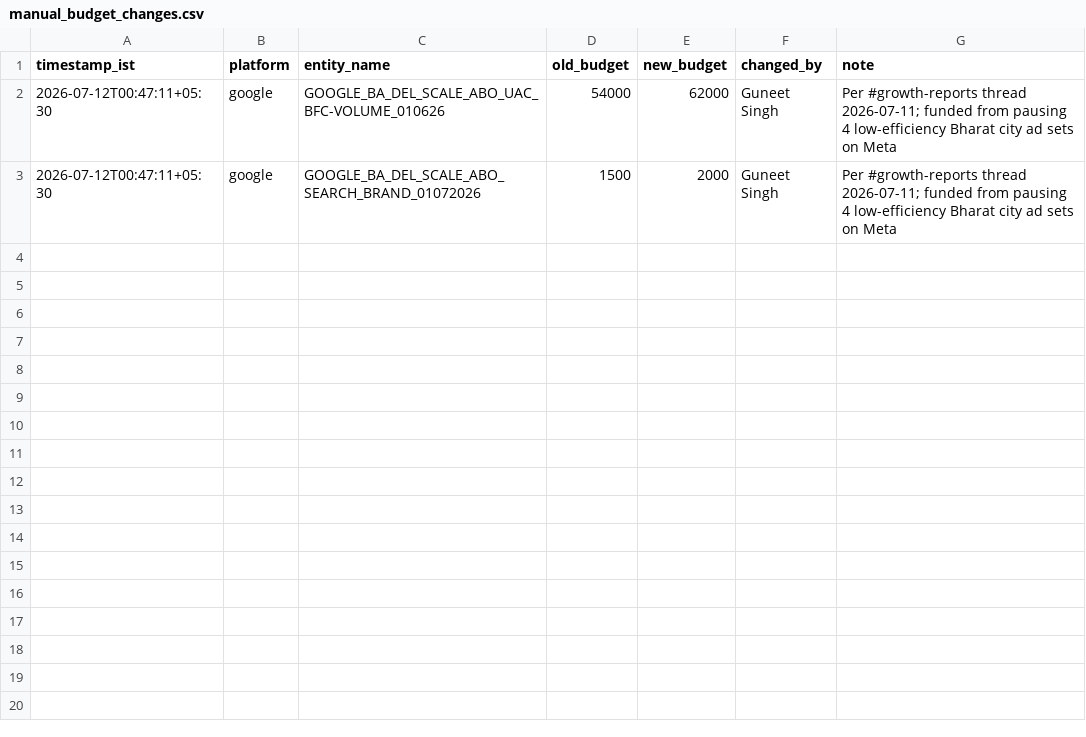
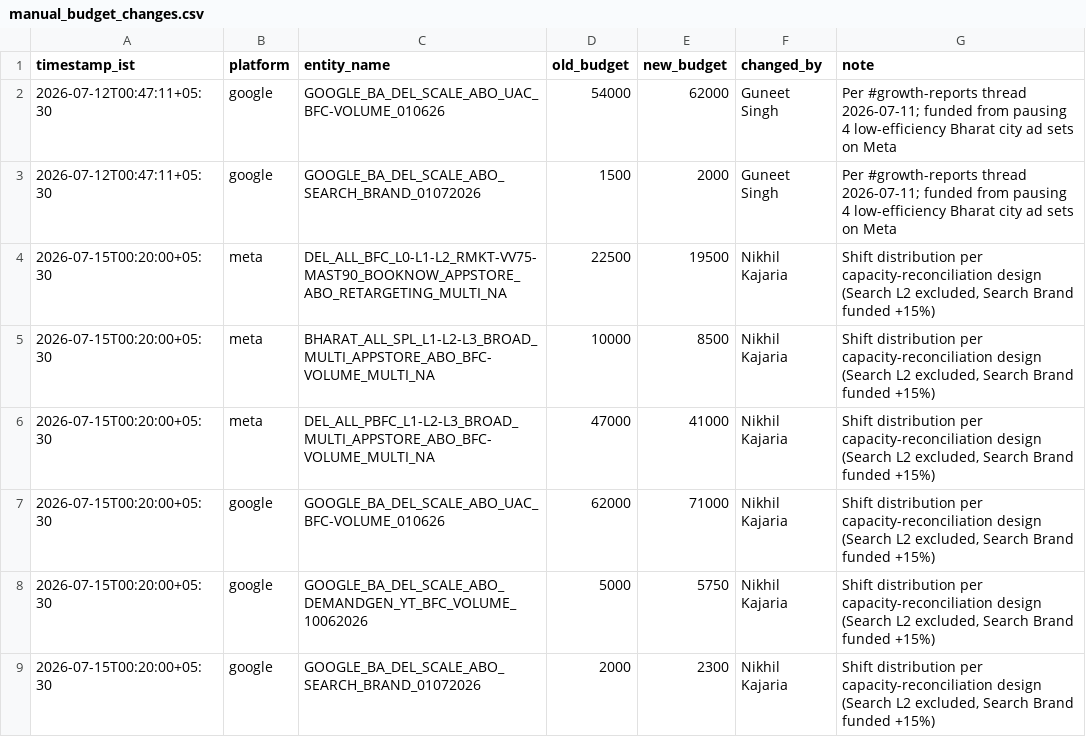
Before and after one commit to nikhilkajaria/wiom-rule-pass, a CSV file: manual_budget_changes.csv, drawn as a sheet; the diff names each change by its address in the sheet, - before the commit and + after, or states it on an @@ line.

Commit message:
log: record 2026-07-15 00:20 IST manual budget shift (step 2)
Detected by diffing live Meta/Google budgets against last known values:
Retargeting -3,000, BHARAT_ALL_SPL -1,500, DEL_ALL_PBFC -6,000 (Meta,
total -10,500) -> UAC +9,000, DemandGen +750, Search Brand +300 (Google,
total +10,050). Rs 450/day net reduction, not a clean 1:1 shift.

Matches the capacity-reconciliation design discussed in session (gap/2
headline target, no channel-level cap, reconciled against real per-unit
15% caps both sides; Retargeting now an eligible source; Search L2
excluded as budget-unconstrained/rank-constrained per the impression-
share check, Search L1/P2 excluded as worse-CPBL than the Meta sources)
- executed amounts rounded slightly vs the exact recommendation.

Logged to manual_budget_changes.csv (6 entries, feeds
get_budget_as_of() in budget_util_pass.py) and budget_shift_state.json/
budget_shift_log.csv (step 2, next_step_date 2026-07-16 per the 1-day
cadence).

```diff
--- a/manual_budget_changes.csv
+++ b/manual_budget_changes.csv
+row 4: 2026-07-15T00:20:00+05:30 | meta | DEL_ALL_BFC_L0-L1-L2_RMKT-VV75-MAST90_BOOKNOW_APPSTORE_ABO_RETARGETING_MULTI_NA | 22500 | 19500 | Nikhil Kajaria | Shift distribution per capacity-reconciliation design (Search L2 excluded, Search Brand funded +15%)
+row 5: 2026-07-15T00:20:00+05:30 | meta | BHARAT_ALL_SPL_L1-L2-L3_BROAD_MULTI_APPSTORE_ABO_BFC-VOLUME_MULTI_NA | 10000 | 8500 | Nikhil Kajaria | Shift distribution per capacity-reconciliation design (Search L2 excluded, Search Brand funded +15%)
+row 6: 2026-07-15T00:20:00+05:30 | meta | DEL_ALL_PBFC_L1-L2-L3_BROAD_MULTI_APPSTORE_ABO_BFC-VOLUME_MULTI_NA | 47000 | 41000 | Nikhil Kajaria | Shift distribution per capacity-reconciliation design (Search L2 excluded, Search Brand funded +15%)
+row 7: 2026-07-15T00:20:00+05:30 | google | GOOGLE_BA_DEL_SCALE_ABO_UAC_BFC-VOLUME_010626 | 62000 | 71000 | Nikhil Kajaria | Shift distribution per capacity-reconciliation design (Search L2 excluded, Search Brand funded +15%)
+row 8: 2026-07-15T00:20:00+05:30 | google | GOOGLE_BA_DEL_SCALE_ABO_DEMANDGEN_YT_BFC_VOLUME_10062026 | 5000 | 5750 | Nikhil Kajaria | Shift distribution per capacity-reconciliation design (Search L2 excluded, Search Brand funded +15%)
+row 9: 2026-07-15T00:20:00+05:30 | google | GOOGLE_BA_DEL_SCALE_ABO_SEARCH_BRAND_01072026 | 2000 | 2300 | Nikhil Kajaria | Shift distribution per capacity-reconciliation design (Search L2 excluded, Search Brand funded +15%)
```
Also changed, not shown: budget_shift_log.csv, 1 other file.
